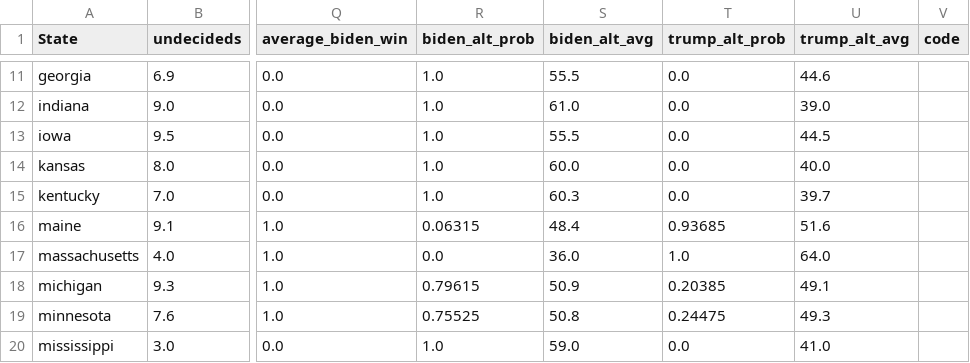
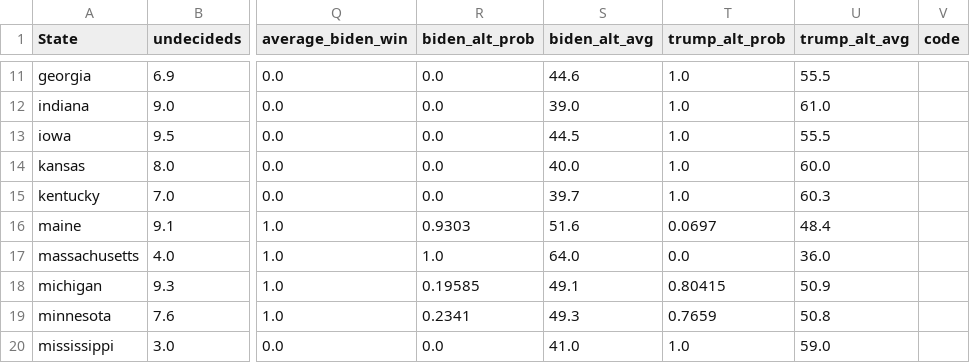
Before and after one commit to ahoaglandnu/election2020, a CSV file: results/results_20200808.csv, drawn as a sheet; only a part is shown, gaps mark what is left out; the diff covers the shown part only; the diff names each change by its address in the sheet, - before the commit and + after, or states it on an @@ line.

```diff
--- a/results/results_20200808.csv
+++ b/results/results_20200808.csv
-R11:R15 (biden_alt_prob): 1.0
+R11:R15 (biden_alt_prob): 0.0
-S11 (biden_alt_avg): 55.5
+S11 (biden_alt_avg): 44.6
-T11:T15 (trump_alt_prob): 0.0
+T11:T15 (trump_alt_prob): 1.0
-U11 (trump_alt_avg): 44.6
+U11 (trump_alt_avg): 55.5
-S12 (biden_alt_avg): 61.0
+S12 (biden_alt_avg): 39.0
-U12 (trump_alt_avg): 39.0
+U12 (trump_alt_avg): 61.0
-S13 (biden_alt_avg): 55.5
+S13 (biden_alt_avg): 44.5
-U13 (trump_alt_avg): 44.5
+U13 (trump_alt_avg): 55.5
-S14 (biden_alt_avg): 60.0
+S14 (biden_alt_avg): 40.0
-U14 (trump_alt_avg): 40.0
+U14 (trump_alt_avg): 60.0
-S15 (biden_alt_avg): 60.3
+S15 (biden_alt_avg): 39.7
-U15 (trump_alt_avg): 39.7
+U15 (trump_alt_avg): 60.3
-R16 (biden_alt_prob): 0.06315
+R16 (biden_alt_prob): 0.9303
-S16 (biden_alt_avg): 48.4
+S16 (biden_alt_avg): 51.6
-T16 (trump_alt_prob): 0.93685
+T16 (trump_alt_prob): 0.0697
-U16 (trump_alt_avg): 51.6
+U16 (trump_alt_avg): 48.4
-R17 (biden_alt_prob): 0.0
+R17 (biden_alt_prob): 1.0
-S17 (biden_alt_avg): 36.0
+S17 (biden_alt_avg): 64.0
-T17 (trump_alt_prob): 1.0
+T17 (trump_alt_prob): 0.0
-U17 (trump_alt_avg): 64.0
+U17 (trump_alt_avg): 36.0
-R18 (biden_alt_prob): 0.79615
+R18 (biden_alt_prob): 0.19585
-S18 (biden_alt_avg): 50.9
+S18 (biden_alt_avg): 49.1
-T18 (trump_alt_prob): 0.20385
+T18 (trump_alt_prob): 0.80415
-U18 (trump_alt_avg): 49.1
+U18 (trump_alt_avg): 50.9
-R19 (biden_alt_prob): 0.75525
+R19 (biden_alt_prob): 0.2341
-S19 (biden_alt_avg): 50.8
+S19 (biden_alt_avg): 49.3
-T19 (trump_alt_prob): 0.24475
+T19 (trump_alt_prob): 0.7659
-U19 (trump_alt_avg): 49.3
+U19 (trump_alt_avg): 50.8
-R20 (biden_alt_prob): 1.0
+R20 (biden_alt_prob): 0.0
-S20 (biden_alt_avg): 59.0
+S20 (biden_alt_avg): 41.0
-T20 (trump_alt_prob): 0.0
+T20 (trump_alt_prob): 1.0
-U20 (trump_alt_avg): 41.0
+U20 (trump_alt_avg): 59.0
```
Also changed, not shown: 104 edited cells elsewhere in this file.
